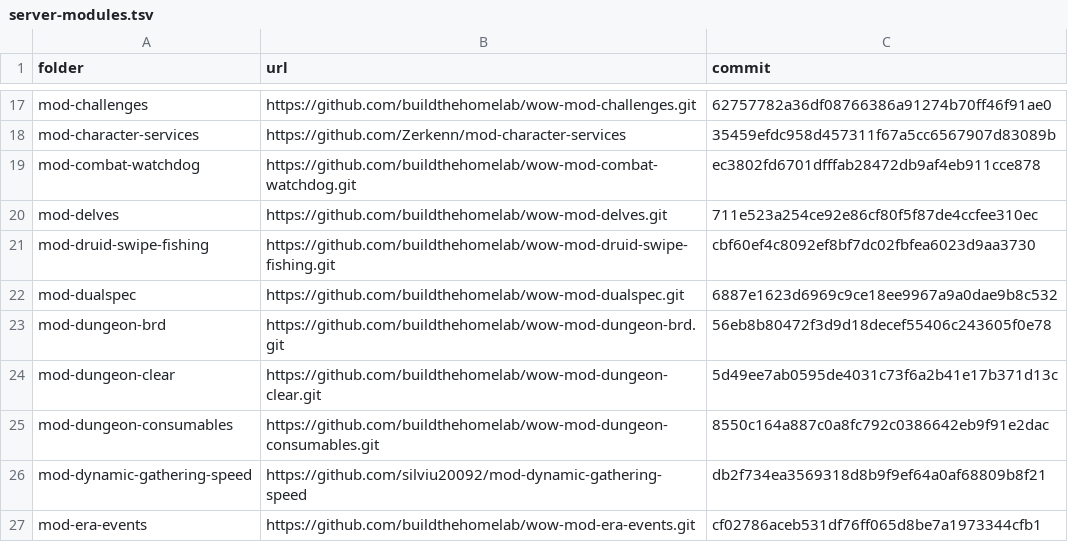
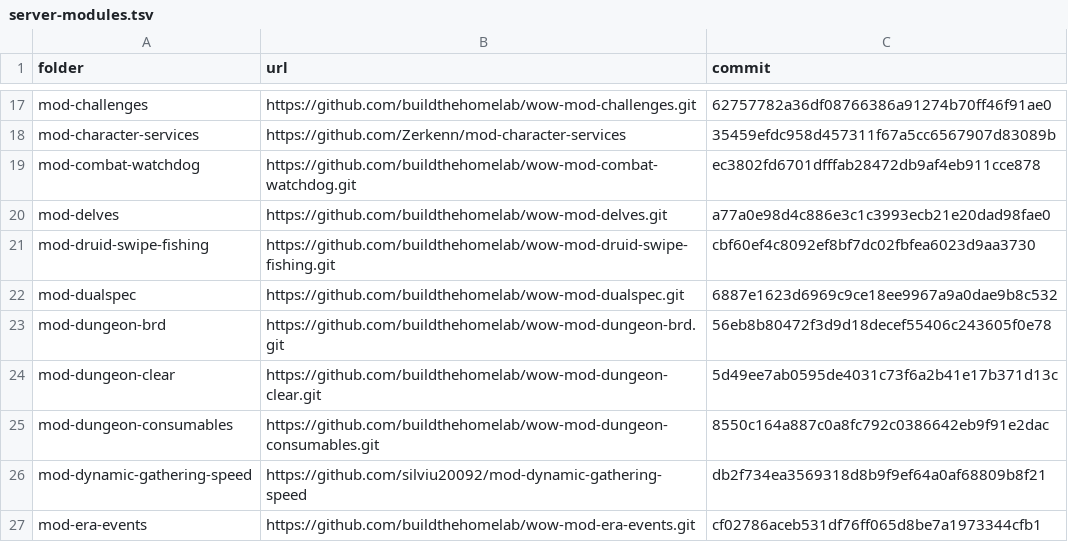
Before and after one commit to buildthehomelab/wow-ci, a TSV file: config/server-modules.tsv, drawn as a sheet; only a part is shown, gaps mark what is left out.

```diff
--- a/config/server-modules.tsv
+++ b/config/server-modules.tsv
@@ -19,3 +19,3 @@ mod-character-services	https://github.com/Zerkenn/mod-character-services	35459ef
 mod-combat-watchdog	https://github.com/buildthehomelab/wow-mod-combat-watchdog.git	ec3802fd6701dfffab28472db9af4eb911cce878
-mod-delves	https://github.com/buildthehomelab/wow-mod-delves.git	711e523a254ce92e86cf80f5f87de4ccfee310ec
+mod-delves	https://github.com/buildthehomelab/wow-mod-delves.git	a77a0e98d4c886e3c1c3993ecb21e20dad98fae0
 mod-druid-swipe-fishing	https://github.com/buildthehomelab/wow-mod-druid-swipe-fishing.git	cbf60ef4c8092ef8bf7dc02fbfea6023d9aa3730
```
